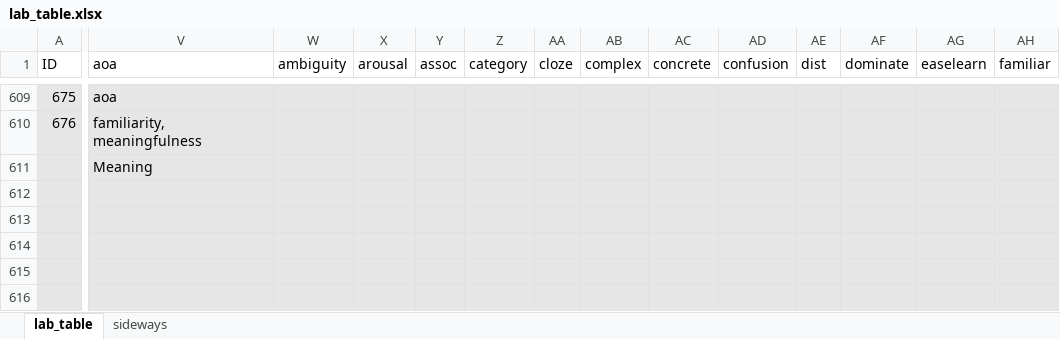
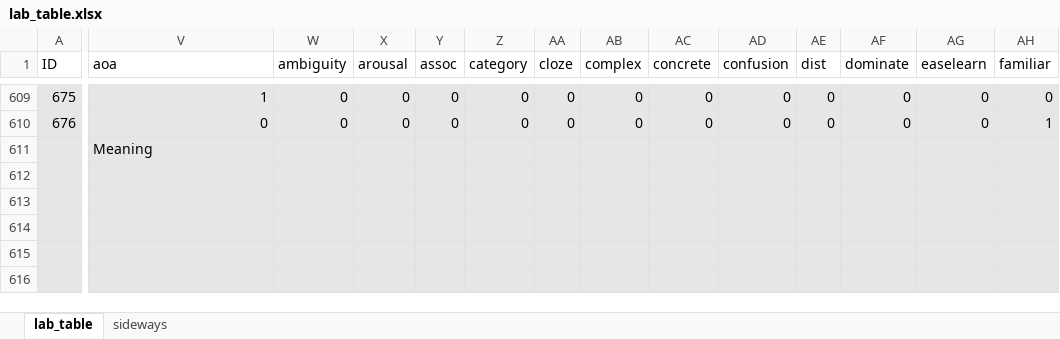
Before and after one commit to doomlab/Table-of-Doom, an Excel workbook: Manuscript/lab_table.xlsx, sheet lab_table, drawn as a sheet; only a part is shown, gaps mark what is left out; values as stored, in another font and other column widths than the file's, no borders; conditional formats not drawn; the diff covers the shown part only; the diff names each change by its address in the sheet, - before the commit and + after, or states it on an @@ line.

```diff
--- a/Manuscript/lab_table.xlsx (sheet lab_table)
+++ b/Manuscript/lab_table.xlsx (sheet lab_table)
-V609 (aoa): aoa
+V609 (aoa): 1
-W609:W610 (ambiguity): (empty)
+W609:W610 (ambiguity): 0
-X609:X610 (arousal): (empty)
+X609:X610 (arousal): 0
-Y609:Y610 (assoc): (empty)
+Y609:Y610 (assoc): 0
-Z609:Z610 (category): (empty)
+Z609:Z610 (category): 0
-AA609:AA610 (cloze): (empty)
+AA609:AA610 (cloze): 0
-AB609:AB610 (complex): (empty)
+AB609:AB610 (complex): 0
-AC609:AC610 (concrete): (empty)
+AC609:AC610 (concrete): 0
-AD609:AD610 (confusion): (empty)
+AD609:AD610 (confusion): 0
-AE609:AE610 (dist): (empty)
+AE609:AE610 (dist): 0
-AF609:AF610 (dominate): (empty)
+AF609:AF610 (dominate): 0
-AG609:AG610 (easelearn): (empty)
+AG609:AG610 (easelearn): 0
-AH609 (familiar): (empty)
+AH609 (familiar): 0
-V610 (aoa): familiarity, meaningfulness
+V610 (aoa): 0
-AH610 (familiar): (empty)
+AH610 (familiar): 1
```
Also changed, not shown: 621 edited cells elsewhere in this sheet, 1 other file.
